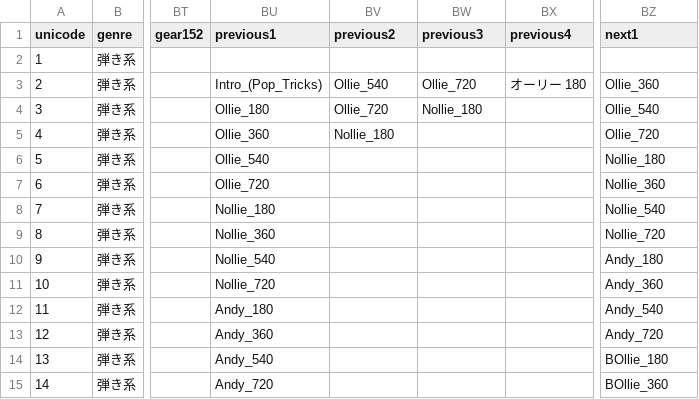
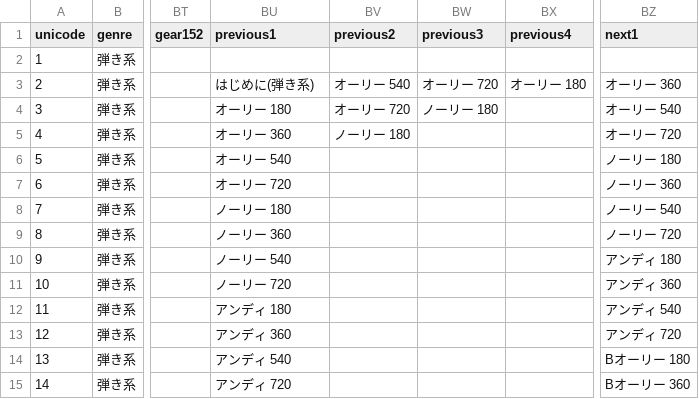
Before and after one commit to masato-nishikawa/sample_app, a CSV file: assets/csv/main_data.csv, drawn as a sheet; only a part is shown, gaps mark what is left out; the diff covers the shown part only; the diff names each change by its address in the sheet, - before the commit and + after, or states it on an @@ line.

```diff
--- a/assets/csv/main_data.csv
+++ b/assets/csv/main_data.csv
-BU3 (previous1): Intro_(Pop_Tricks)
+BU3 (previous1): はじめに(弾き系)
-BV3 (previous2): Ollie_540
+BV3 (previous2): オーリー 540
-BW3 (previous3): Ollie_720
+BW3 (previous3): オーリー 720
-BZ3 (next1): Ollie_360
+BZ3 (next1): オーリー 360
-BU4 (previous1): Ollie_180
+BU4 (previous1): オーリー 180
-BV4 (previous2): Ollie_720
+BV4 (previous2): オーリー 720
-BW4 (previous3): Nollie_180
+BW4 (previous3): ノーリー 180
-BZ4 (next1): Ollie_540
+BZ4 (next1): オーリー 540
-BU5 (previous1): Ollie_360
+BU5 (previous1): オーリー 360
-BV5 (previous2): Nollie_180
+BV5 (previous2): ノーリー 180
-BZ5 (next1): Ollie_720
+BZ5 (next1): オーリー 720
-BU6 (previous1): Ollie_540
+BU6 (previous1): オーリー 540
-BZ6 (next1): Nollie_180
+BZ6 (next1): ノーリー 180
-BU7 (previous1): Ollie_720
+BU7 (previous1): オーリー 720
-BZ7 (next1): Nollie_360
+BZ7 (next1): ノーリー 360
-BU8 (previous1): Nollie_180
+BU8 (previous1): ノーリー 180
-BZ8 (next1): Nollie_540
+BZ8 (next1): ノーリー 540
-BU9 (previous1): Nollie_360
+BU9 (previous1): ノーリー 360
-BZ9 (next1): Nollie_720
+BZ9 (next1): ノーリー 720
-BU10 (previous1): Nollie_540
+BU10 (previous1): ノーリー 540
-BZ10 (next1): Andy_180
+BZ10 (next1): アンディ 180
-BU11 (previous1): Nollie_720
+BU11 (previous1): ノーリー 720
-BZ11 (next1): Andy_360
+BZ11 (next1): アンディ 360
-BU12 (previous1): Andy_180
+BU12 (previous1): アンディ 180
-BZ12 (next1): Andy_540
+BZ12 (next1): アンディ 540
-BU13 (previous1): Andy_360
+BU13 (previous1): アンディ 360
-BZ13 (next1): Andy_720
+BZ13 (next1): アンディ 720
-BU14 (previous1): Andy_540
+BU14 (previous1): アンディ 540
-BZ14 (next1): BOllie_180
+BZ14 (next1): Bオーリー 180
-BU15 (previous1): Andy_720
+BU15 (previous1): アンディ 720
-BZ15 (next1): BOllie_360
+BZ15 (next1): Bオーリー 360
```
Also changed, not shown: 124 edited cells elsewhere in this file, 10 other files.
